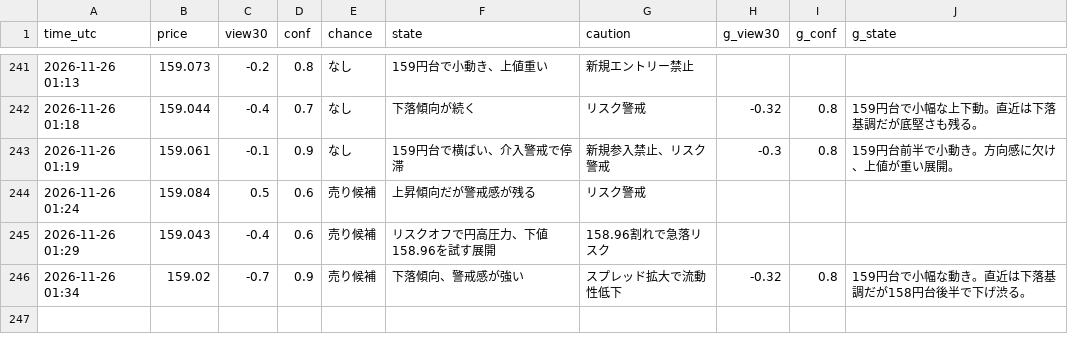
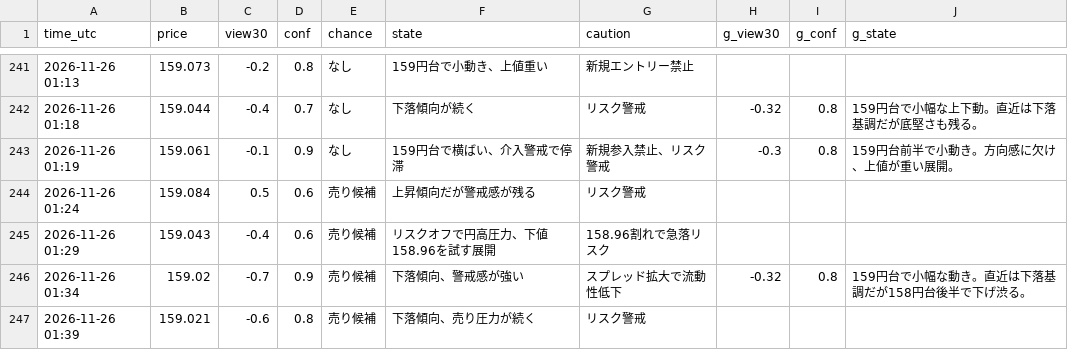
Before and after one commit to ke104-debug/fx-, a CSV file: journal/quick_ai.csv, drawn as a sheet; only a part is shown, gaps mark what is left out.

Commit message:
記録を更新 (5分監視) 2026-11-26T01:39Z

```diff
--- a/journal/quick_ai.csv
+++ b/journal/quick_ai.csv
@@ -246 +246,2 @@ time_utc,price,view30,conf,chance,state,caution,g_view30,g_conf,g_state
 2026-11-26 01:34,159.02,-0.7,0.9,売り候補,下落傾向、警戒感が強い,スプレッド拡大で流動性低下,-0.32,0.8,159円台で小幅な動き。直近は下落基調だが158円台後半で下げ渋る。
+2026-11-26 01:39,159.021,-0.6,0.8,売り候補,下落傾向、売り圧力が続く,リスク警戒,,,
```
